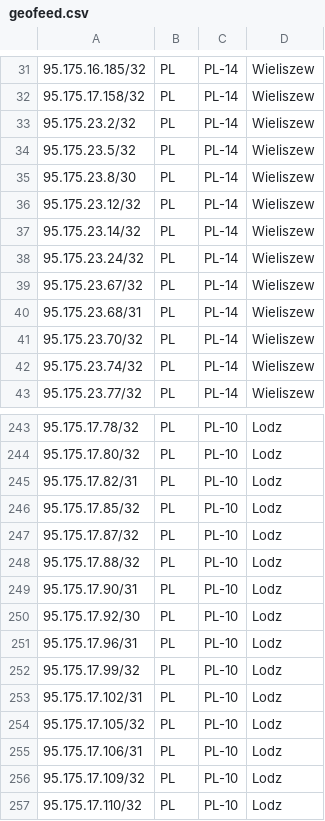
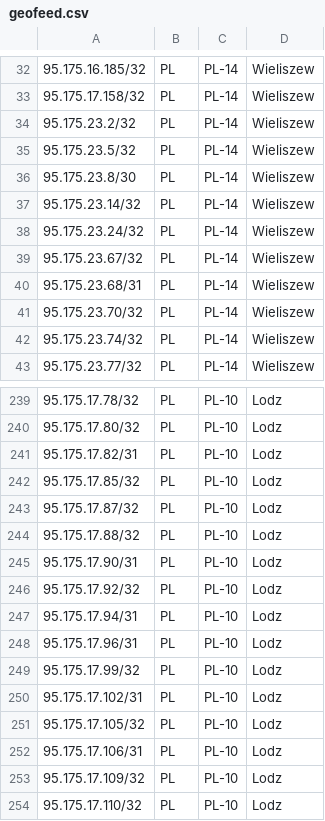
Before and after one commit to forwebpl/geofeed, a CSV file: geofeed.csv, drawn as a sheet; only a part is shown, gaps mark what is left out; the diff covers the shown part only.

```diff
--- a/geofeed.csv
+++ b/geofeed.csv
@@ -35,3 +36,2 @@
 95.175.23.8/30,PL,PL-14,Wieliszew,
-95.175.23.12/32,PL,PL-14,Wieliszew,
 95.175.23.14/32,PL,PL-14,Wieliszew,
@@ -249,3 +245,4 @@
 95.175.17.90/31,PL,PL-10,Lodz,
-95.175.17.92/30,PL,PL-10,Lodz,
+95.175.17.92/32,PL,PL-10,Lodz,
+95.175.17.94/31,PL,PL-10,Lodz,
 95.175.17.96/31,PL,PL-10,Lodz,
```
Also changed, not shown: 2 added rows, 6 removed rows and 5 edited cells elsewhere in this file.
